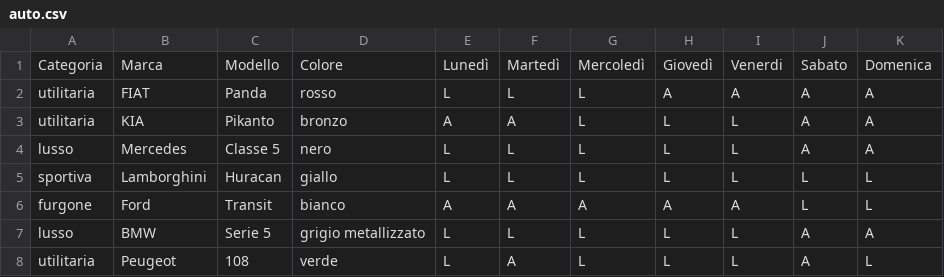
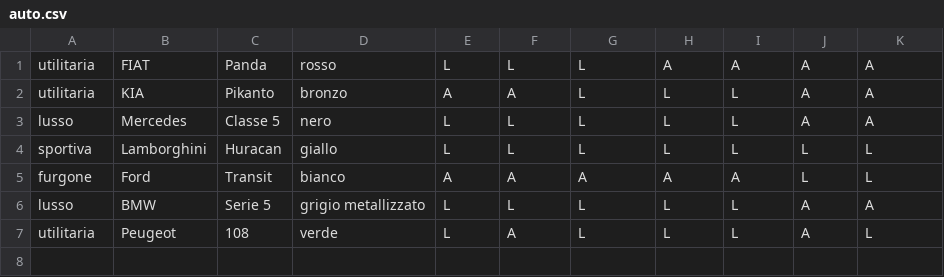
Before and after one commit to DnMrkkk/TPSIT, a CSV file: auto.csv, drawn as a sheet; the diff names each change by its address in the sheet, - before the commit and + after, or states it on an @@ line.

```diff
--- a/auto.csv
+++ b/auto.csv
-row 1: Categoria | Marca | Modello | Colore | Lunedì | Martedì | Mercoledì | Giovedì | Venerdi | Sabato | Domenica
```
Also changed, not shown: 1 other file.
